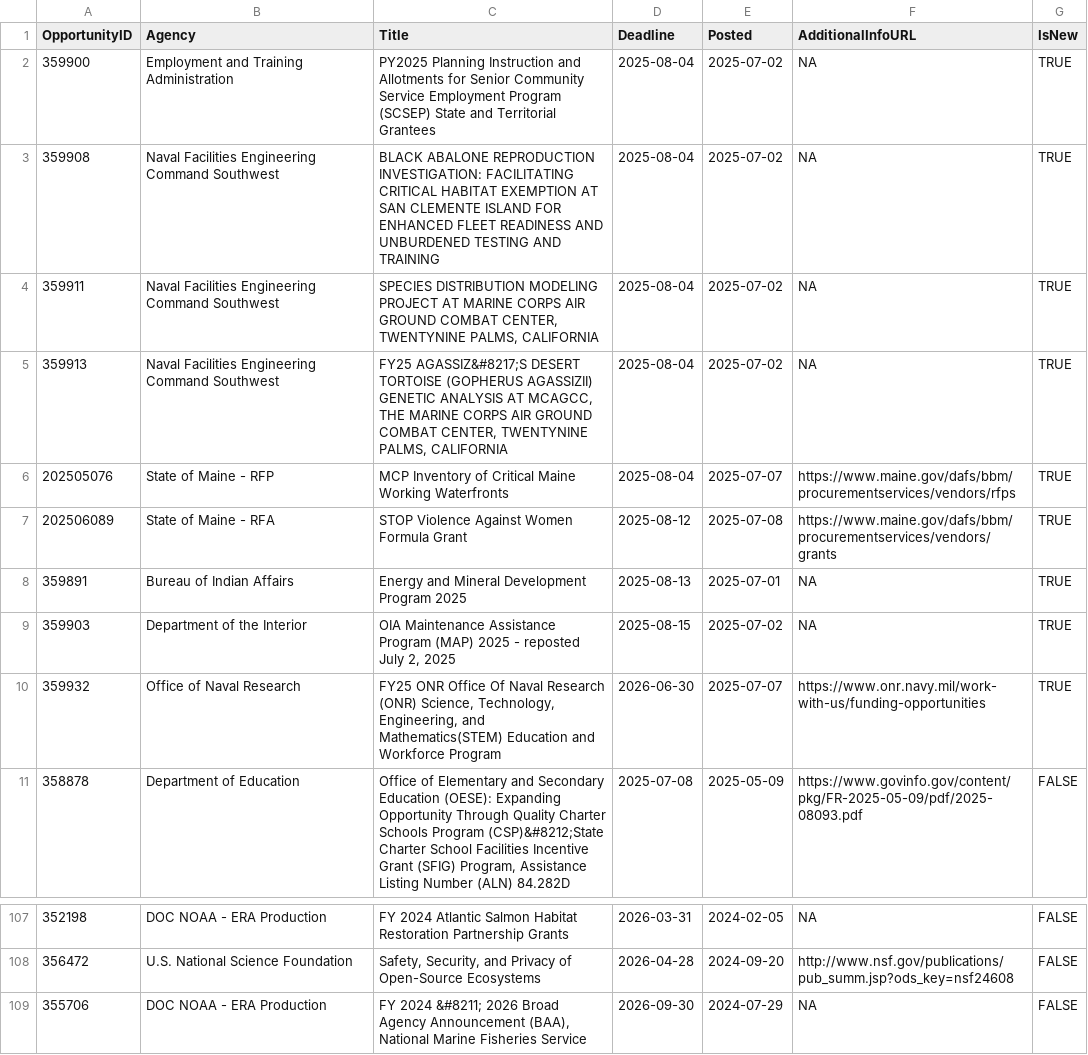
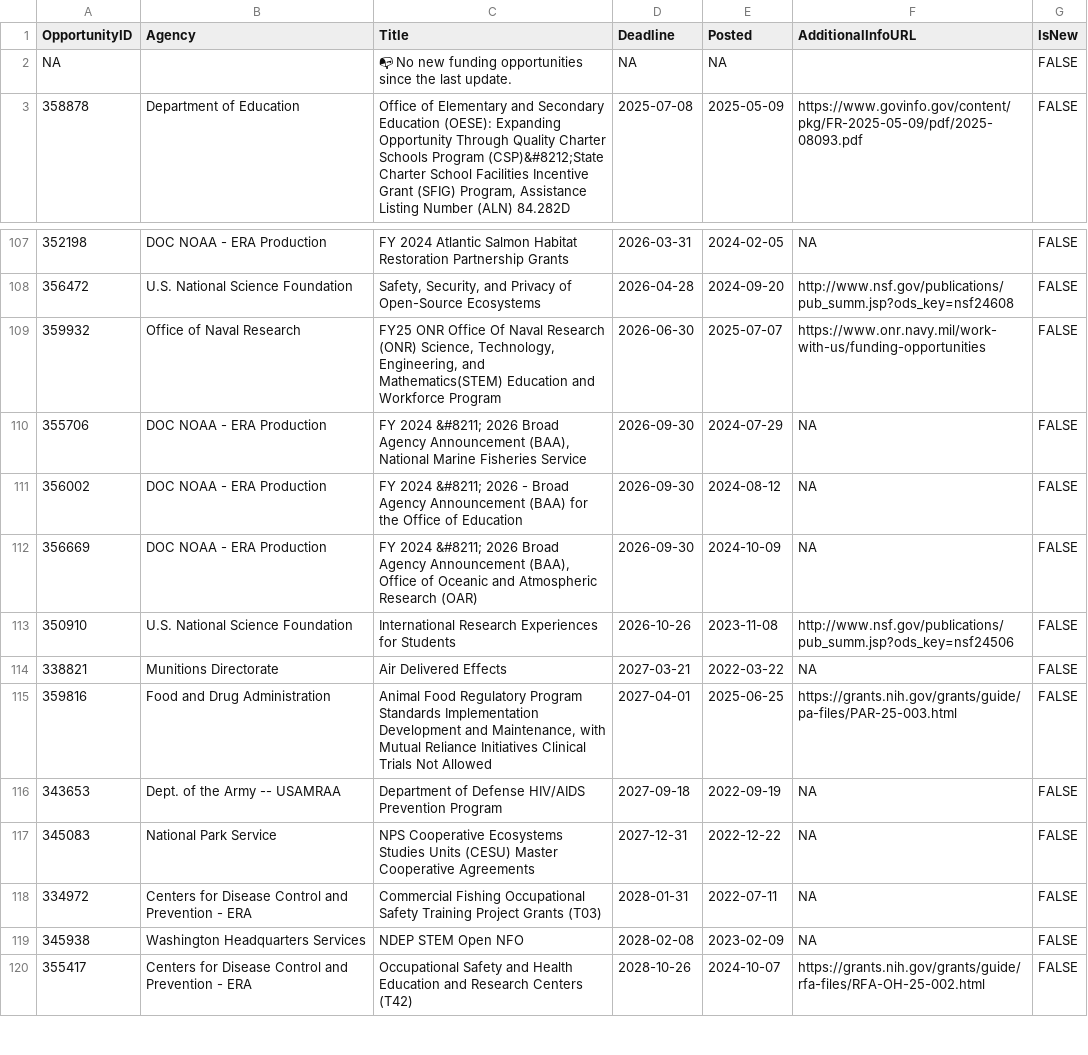
Before and after one commit to aallyn/Fed_Opportunities, a CSV file: GMRI_Grants.csv, drawn as a sheet; only a part is shown, gaps mark what is left out; the shorter side is filled out with more unchanged rows; removed rows and columns are numbered as before the commit, all else as after; the diff covers the shown part only; the diff names each change by its address in the sheet, - before the commit and + after, or states it on an @@ line.

```diff
--- a/GMRI_Grants.csv
+++ b/GMRI_Grants.csv
-row 2: 359900 | Employment and Training Administration | PY2025 Planning Instruction and Allotments for Senior Community Service Employment Program (SCSEP) State and Territorial Grantees | 2025-08-04 | 2025-07-02 | NA | TRUE
-row 3: 359908 | Naval Facilities Engineering Command Southwest | BLACK ABALONE REPRODUCTION INVESTIGATION: FACILITATING CRITICAL HABITAT EXEMPTION AT SAN CLEMENTE ISLAND FOR ENHANCED FLEET READINESS AND UNBURDENED TESTING AND TRAINING | 2025-08-04 | 2025-07-02 | NA | TRUE
-row 4: 359911 | Naval Facilities Engineering Command Southwest | SPECIES DISTRIBUTION MODELING PROJECT AT MARINE CORPS AIR GROUND COMBAT CENTER, TWENTYNINE PALMS, CALIFORNIA | 2025-08-04 | 2025-07-02 | NA | TRUE
-row 5: 359913 | Naval Facilities Engineering Command Southwest | FY25 AGASSIZ&#8217;S DESERT TORTOISE (GOPHERUS AGASSIZII) GENETIC ANALYSIS AT MCAGCC, THE MARINE CORPS AIR GROUND COMBAT CENTER, TWENTYNINE PALMS, CALIFORNIA | 2025-08-04 | 2025-07-02 | NA | TRUE
-row 6: 202505076 | State of Maine - RFP | MCP Inventory of Critical Maine Working Waterfronts | 2025-08-04 | 2025-07-07 | https://www.maine.gov/dafs/bbm/procurementservices/vendors/rfps | TRUE
-row 7: 202506089 | State of Maine - RFA | STOP Violence Against Women Formula Grant | 2025-08-12 | 2025-07-08 | https://www.maine.gov/dafs/bbm/procurementservices/vendors/grants | TRUE
-row 8: 359891 | Bureau of Indian Affairs | Energy and Mineral Development Program 2025 | 2025-08-13 | 2025-07-01 | NA | TRUE
-row 9: 359903 | Department of the Interior | OIA Maintenance Assistance Program (MAP) 2025 - reposted July 2, 2025 | 2025-08-15 | 2025-07-02 | NA | TRUE
-row 10: 359932 | Office of Naval Research | FY25 ONR Office Of Naval Research (ONR) Science, Technology, Engineering, and Mathematics(STEM) Education and Workforce Program | 2026-06-30 | 2025-07-07 | https://www.onr.navy.mil/work-with-us/funding-opportunities | TRUE
+row 2: NA |  | 📭 No new funding opportunities since the last update. | NA | NA |  | FALSE
+row 109: 359932 | Office of Naval Research | FY25 ONR Office Of Naval Research (ONR) Science, Technology, Engineering, and Mathematics(STEM) Education and Workforce Program | 2026-06-30 | 2025-07-07 | https://www.onr.navy.mil/work-with-us/funding-opportunities | FALSE
```
Also changed, not shown: 8 added rows elsewhere in this file, 1 other file.
